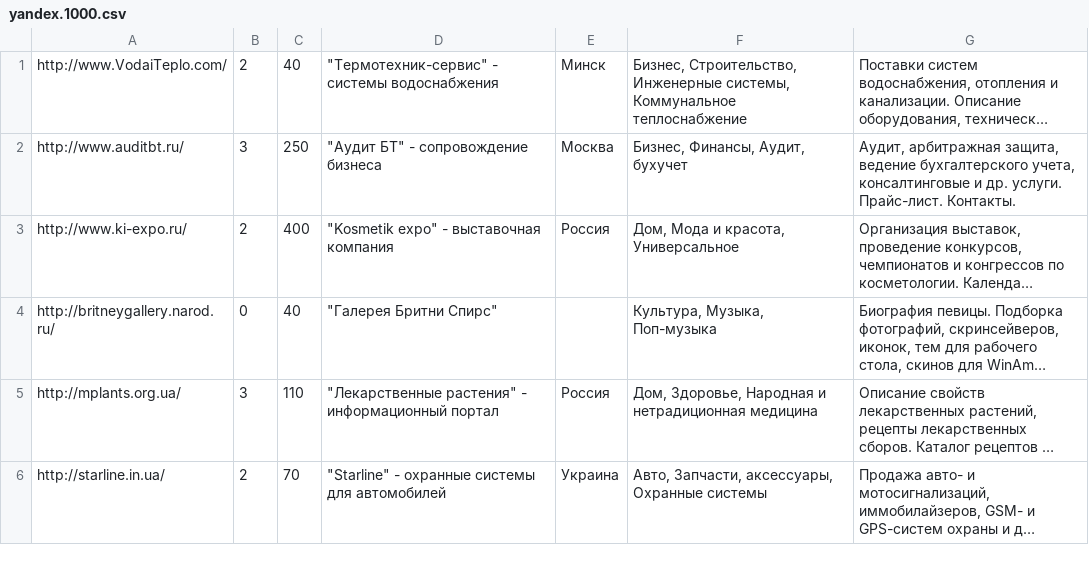
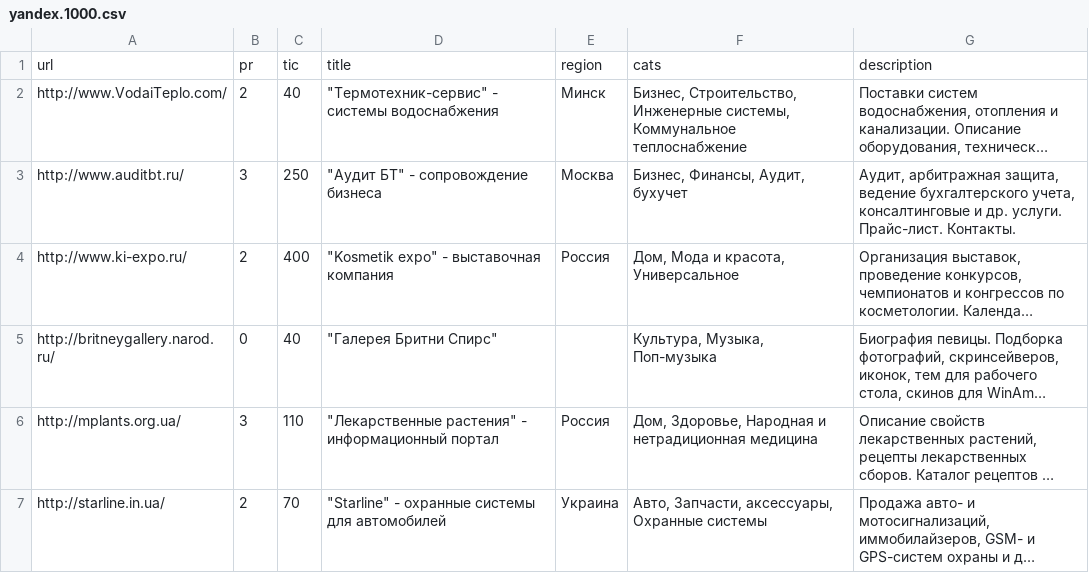
Before and after one commit to arkydon/Common, a CSV file: catalog/yandex.1000.csv, drawn as a sheet; only a part is shown; long unchanged cells end in …; the diff names each change by its address in the sheet, - before the commit and + after, or states it on an @@ line.

Commit message:
Update yandex.1000.csv

```diff
--- a/catalog/yandex.1000.csv
+++ b/catalog/yandex.1000.csv
+row 1: url | pr | tic | title | region | cats | description
```
